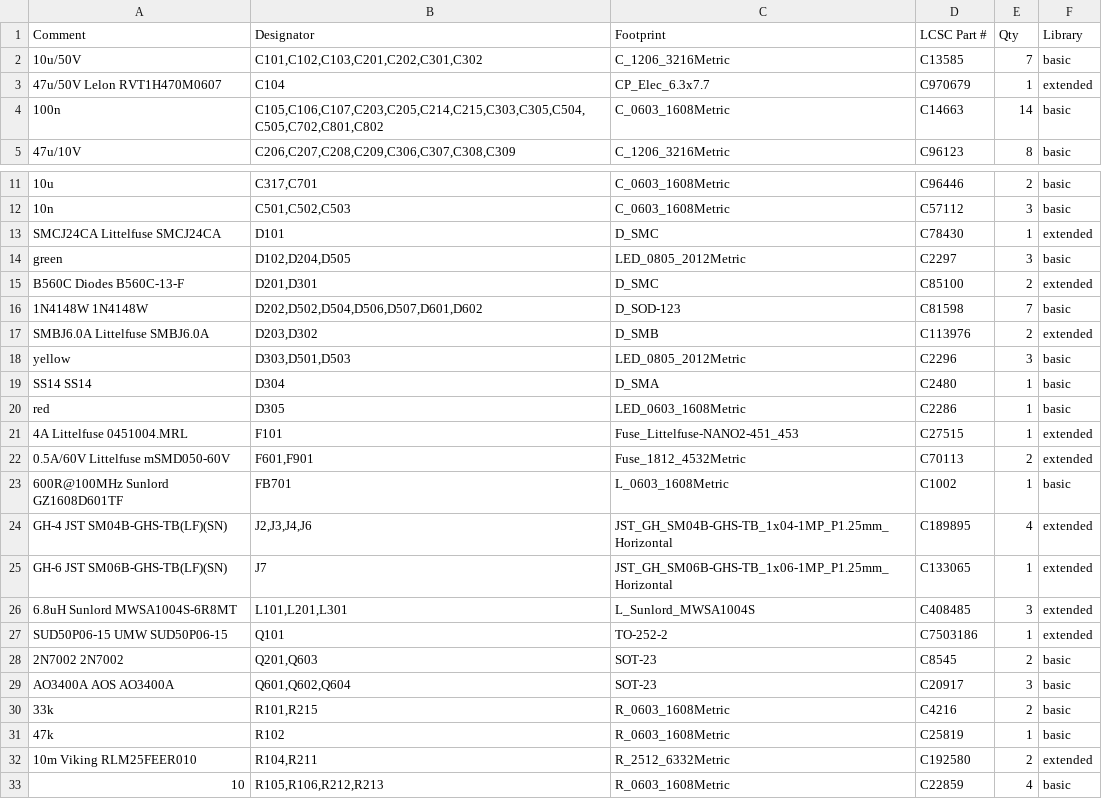
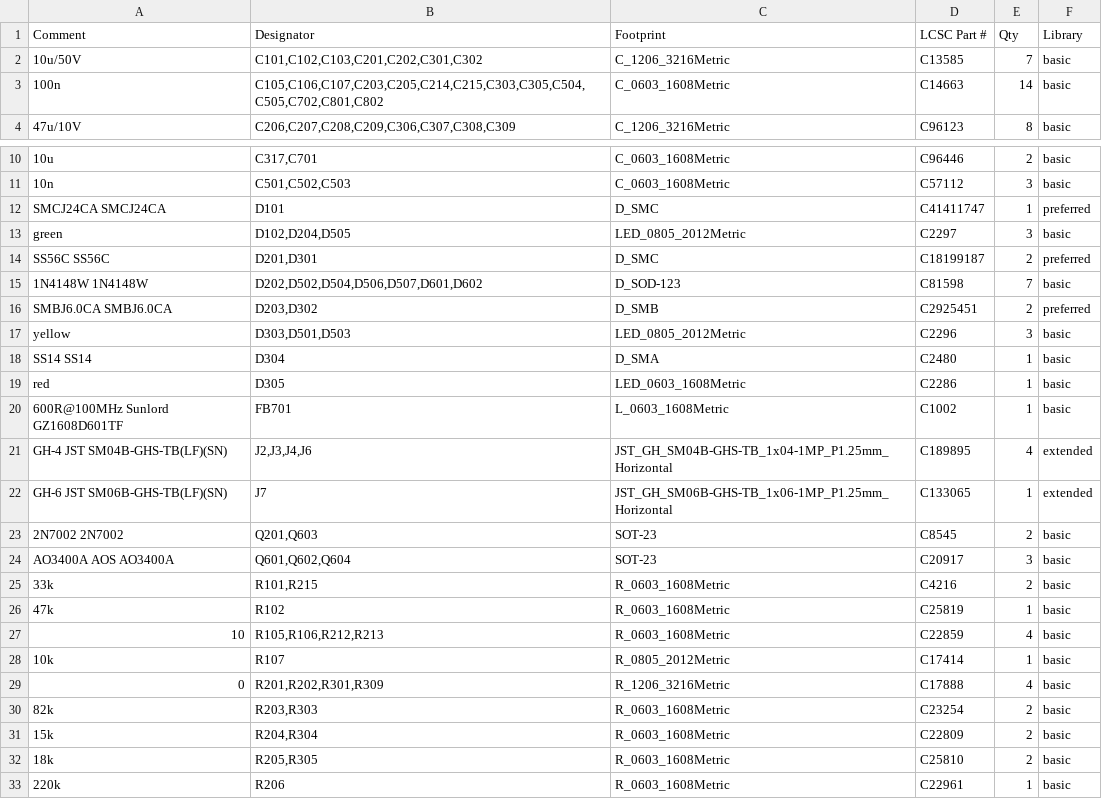
Before and after one commit to AjayaDahal/TPMS-2018-Toyota-Yaris-iA, a CSV file: 03-manufacturing/v2_carrier/tpms_v2_carrier_bom_jlcpcb.csv, drawn as a sheet; only a part is shown, gaps mark what is left out; the shorter side is filled out with more unchanged rows; the diff covers the shown part only.

```diff
--- a/03-manufacturing/v2_carrier/tpms_v2_carrier_bom_jlcpcb.csv
+++ b/03-manufacturing/v2_carrier/tpms_v2_carrier_bom_jlcpcb.csv
@@ -2,3 +2,2 @@ Comment,Designator,Footprint,LCSC Part #,Qty,Library
 10u/50V,"C101,C102,C103,C201,C202,C301,C302",C_1206_3216Metric,C13585,7,basic
-47u/50V Lelon RVT1H470M0607,C104,CP_Elec_6.3x7.7,C970679,1,extended
 100n,"C105,C106,C107,C203,C205,C214,C215,C303,C305,C504,C505,C702,C801,C802",C_0603_1608Metric,C14663,14,basic
@@ -12,7 +11,7 @@ Comment,Designator,Footprint,LCSC Part #,Qty,Library
 10n,"C501,C502,C503",C_0603_1608Metric,C57112,3,basic
-SMCJ24CA Littelfuse SMCJ24CA,D101,D_SMC,C78430,1,extended
+SMCJ24CA SMCJ24CA,D101,D_SMC,C41411747,1,preferred
 green,"D102,D204,D505",LED_0805_2012Metric,C2297,3,basic
-B560C Diodes B560C-13-F,"D201,D301",D_SMC,C85100,2,extended
+SS56C SS56C,"D201,D301",D_SMC,C18199187,2,preferred
 1N4148W 1N4148W,"D202,D502,D504,D506,D507,D601,D602",D_SOD-123,C81598,7,basic
-SMBJ6.0A Littelfuse SMBJ6.0A,"D203,D302",D_SMB,C113976,2,extended
+SMBJ6.0CA SMBJ6.0CA,"D203,D302",D_SMB,C2925451,2,preferred
 yellow,"D303,D501,D503",LED_0805_2012Metric,C2296,3,basic
@@ -20,4 +19,2 @@ SS14 SS14,D304,D_SMA,C2480,1,basic
 red,D305,LED_0603_1608Metric,C2286,1,basic
-4A Littelfuse 0451004.MRL,F101,Fuse_Littelfuse-NANO2-451_453,C27515,1,extended
-0.5A/60V Littelfuse mSMD050-60V,"F601,F901",Fuse_1812_4532Metric,C70113,2,extended
 600R@100MHz Sunlord GZ1608D601TF,FB701,L_0603_1608Metric,C1002,1,basic
@@ -25,4 +22,2 @@ GH-4 JST SM04B-GHS-TB(LF)(SN),"J2,J3,J4,J6",JST_GH_SM04B-GHS-TB_1x04-1MP_P1.25mm
 GH-6 JST SM06B-GHS-TB(LF)(SN),J7,JST_GH_SM06B-GHS-TB_1x06-1MP_P1.25mm_Horizontal,C133065,1,extended
-6.8uH Sunlord MWSA1004S-6R8MT,"L101,L201,L301",L_Sunlord_MWSA1004S,C408485,3,extended
-SUD50P06-15 UMW SUD50P06-15,Q101,TO-252-2,C7503186,1,extended
 2N7002 2N7002,"Q201,Q603",SOT-23,C8545,2,basic
@@ -31,3 +26,2 @@ AO3400A AOS AO3400A,"Q601,Q602,Q604",SOT-23,C20917,3,basic
 47k,R102,R_0603_1608Metric,C25819,1,basic
-10m Viking RLM25FEER010,"R104,R211",R_2512_6332Metric,C192580,2,extended
 10,"R105,R106,R212,R213",R_0603_1608Metric,C22859,4,basic
```
Also changed, not shown: 3 edited cells elsewhere in this file, 03-manufacturing/v2_carrier/tpms_v2_carrier_cpl_jlcpcb.csv, 03-manufacturing/v2_carrier/tpms_v2_carrier_hand_solder_and_dnp.csv, 33 other files.
